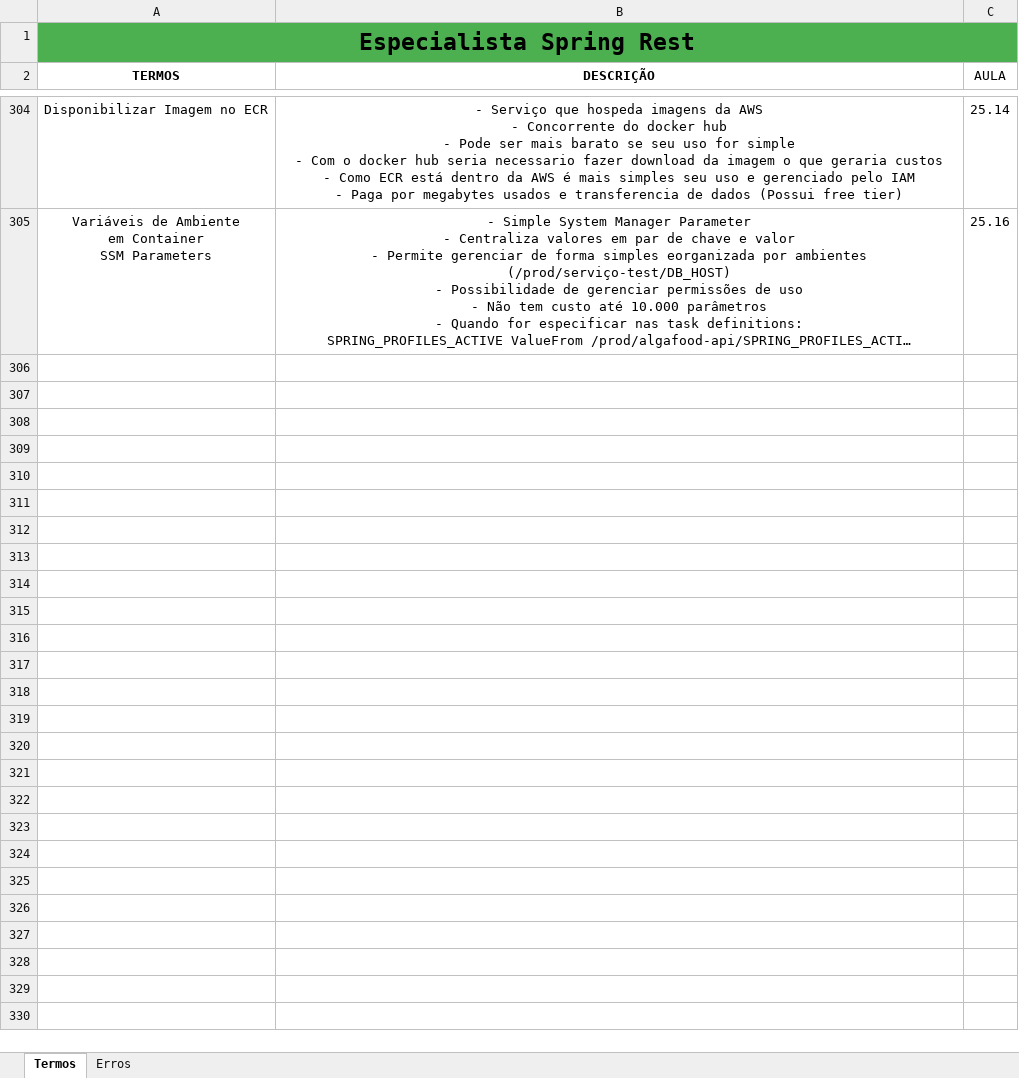
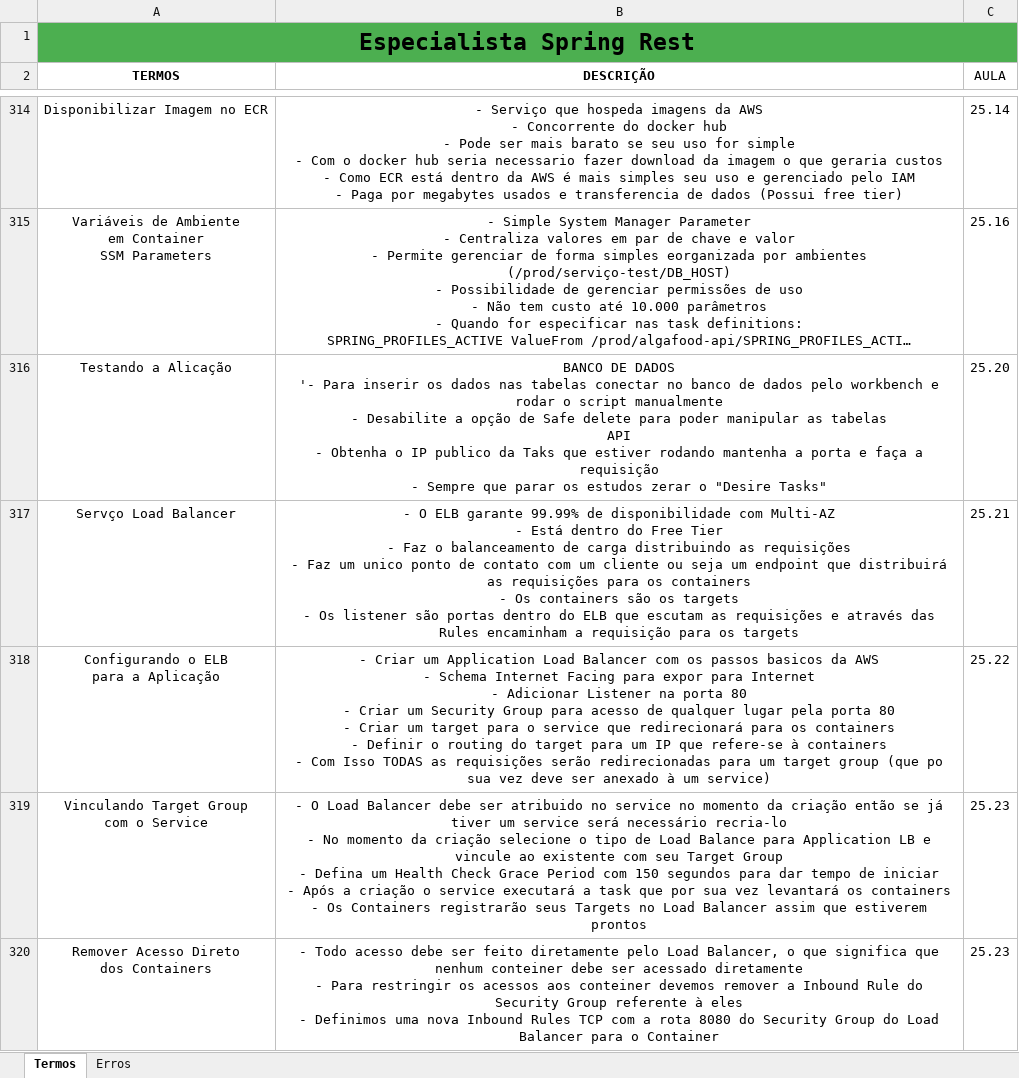
Before and after one commit to joseppamancio/algafood-api, an Excel workbook: src/main/resources/docs/especialista-spring-rest.xlsx, sheet Termos, drawn as a sheet; only a part is shown, gaps mark what is left out; long unchanged cells end in …; values as stored, in another font and other column widths than the file's, no borders; ↵ is a line break in a cell; the diff covers the shown part only; the diff names each change by its address in the sheet, - before the commit and + after, or states it on an @@ line.

```diff
--- a/src/main/resources/docs/especialista-spring-rest.xlsx (sheet Termos)
+++ b/src/main/resources/docs/especialista-spring-rest.xlsx (sheet Termos)
+row 316: Testando a Alicação | BANCO DE DADOS ↵ '- Para inserir os dados nas tabelas conectar no banco de dados pelo workbench e rodar o script manualmente ↵ - Desabilite a opção de Safe delete para poder manipular as tabelas ↵ API ↵ - Obtenha o IP publico da Taks que estiver rodando mantenha a porta e faça a requisição ↵ - Sempre que parar os estudos zerar o "Desire Tasks" | 25.20
+row 317: Servço Load Balancer | - O ELB garante 99.99% de disponibilidade com Multi-AZ ↵ - Está dentro do Free Tier ↵ - Faz o balanceamento de carga distribuindo as requisições ↵ - Faz um unico ponto de contato com um cliente ou seja um endpoint que distribuirá as requisições para os containers ↵ - Os containers são os targets ↵ - Os listener são portas dentro do ELB que escutam as requisições e através das Rules encaminham a requisição para os targets | 25.21
+row 318: Configurando o ELB ↵ para a Aplicação | - Criar um Application Load Balancer com os passos basicos da AWS ↵ - Schema Internet Facing para expor para Internet ↵ - Adicionar Listener na porta 80 ↵ - Criar um Security Group para acesso de qualquer lugar pela porta 80 ↵ - Criar um target para o service que redirecionará para os containers ↵ - Definir o routing do target para um IP que refere-se à containers ↵ - Com Isso TODAS as requisições serão redirecionadas para um target group (que po sua vez deve ser anexado à um service) | 25.22
+row 319: Vinculando Target Group ↵ com o Service | - O Load Balancer debe ser atribuido no service no momento da criação então se já tiver um service será necessário recria-lo ↵ - No momento da criação selecione o tipo de Load Balance para Application LB e vincule ao existente com seu Target Group ↵ - Defina um Health Check Grace Period com 150 segundos para dar tempo de iniciar ↵ - Após a criação o service executará a task que por sua vez levantará os containers ↵ - Os Containers registrarão seus Targets no Load Balancer assim que estiverem prontos | 25.23
+row 320: Remover Acesso Direto ↵ dos Containers | - Todo acesso debe ser feito diretamente pelo Load Balancer, o que significa que nenhum conteiner debe ser acessado diretamente ↵ - Para restringir os acessos aos conteiner devemos remover a Inbound Rule do Security Group referente à eles ↵ - Definimos uma nova Inbound Rules TCP com a rota 8080 do Security Group do Load Balancer para o Container | 25.23
```
Also changed, not shown: 20 added rows, 5 removed rows and 14 edited cells elsewhere in this sheet, 2 other files.
